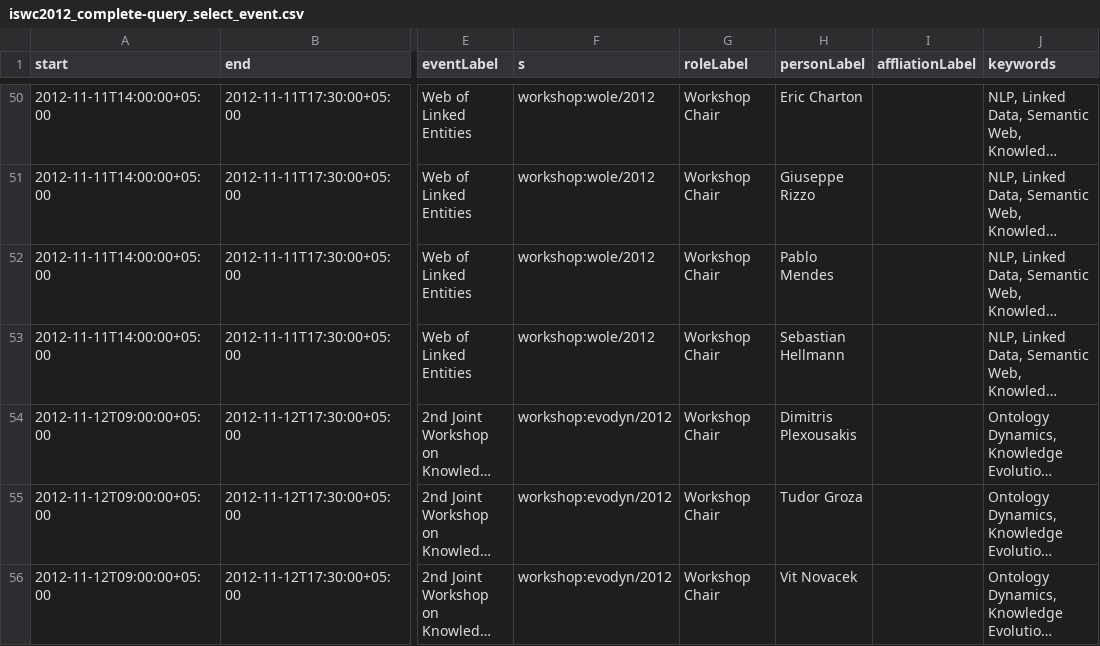
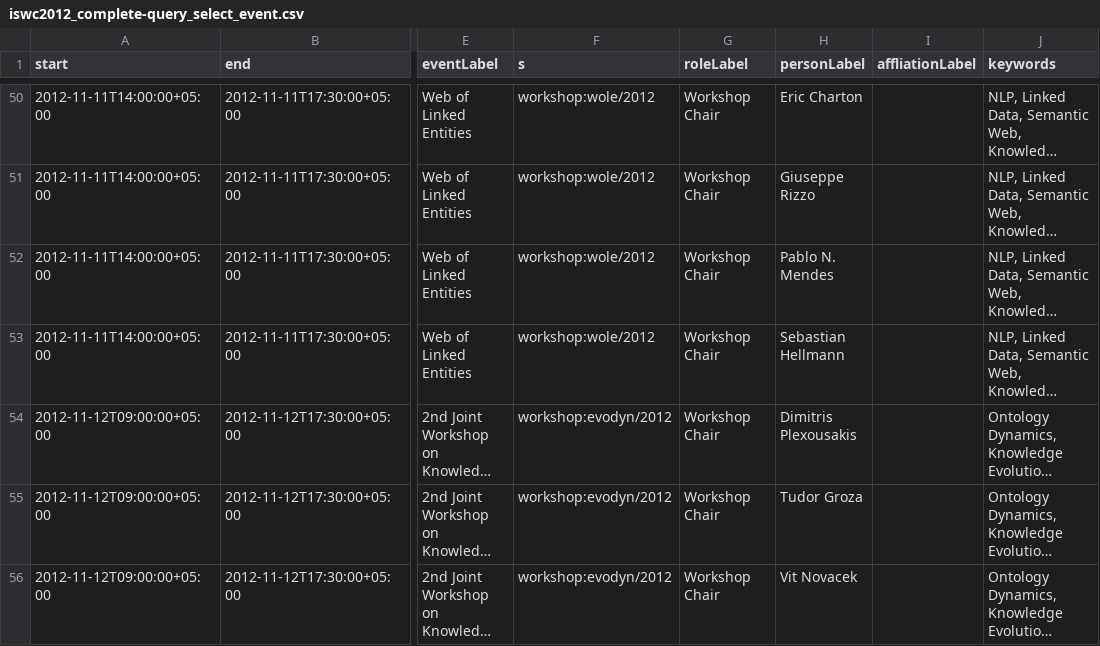
Before and after one commit to lidingpku/iswc2012metadata, a CSV file: data/queryoutput/iswc2012_complete-query_select_event.csv, drawn as a sheet; only a part is shown, gaps mark what is left out; long unchanged cells end in …; the diff names each change by its address in the sheet, - before the commit and + after, or states it on an @@ line.

```diff
--- a/data/queryoutput/iswc2012_complete-query_select_event.csv
+++ b/data/queryoutput/iswc2012_complete-query_select_event.csv
-H52 (personLabel): Pablo Mendes
+H52 (personLabel): Pablo N. Mendes
```
Also changed, not shown: data/queryoutput/iswc2012_complete-query_select_paper.csv, data/queryoutput/iswc2012_complete-query_select_person.csv, 16 other files.
